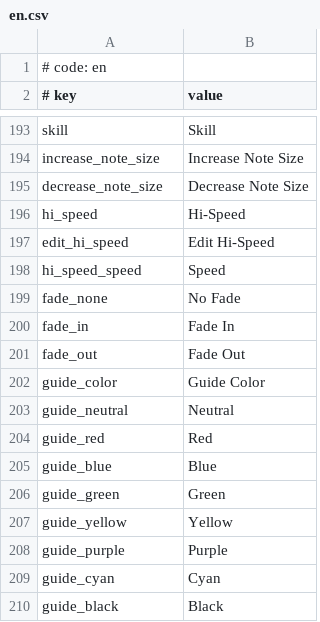
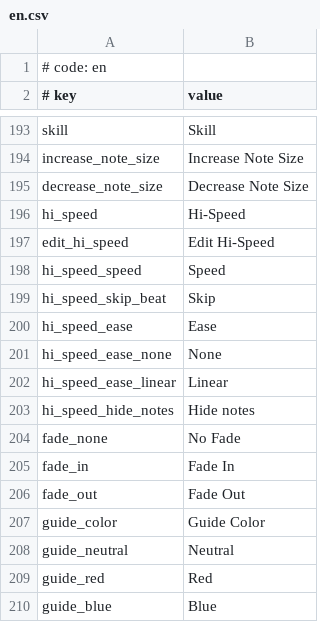
Before and after one commit to monti114514/MikuMikuWorld4UC, a CSV file: MikuMikuWorld/res/i18n/en.csv, drawn as a sheet; only a part is shown, gaps mark what is left out; the shorter side is filled out with more unchanged rows.

Commit message:
Update: Hispeed with new properties
- Added EaseType for hispeed
- Added skip beats for hispeed
- Added hide notes for hispeed
- Changed the options window to only show relevance options to the current timeline mode
- Fix selection hispeed not consider dpi scale
- Fix an issue where hispeed clipboard data leak to the note clipboard

```diff
--- a/MikuMikuWorld/res/i18n/en.csv
+++ b/MikuMikuWorld/res/i18n/en.csv
@@ -198,2 +198,7 @@ edit_hi_speed,Edit Hi-Speed
 hi_speed_speed,Speed
+hi_speed_skip_beat,Skip
+hi_speed_ease,Ease
+hi_speed_ease_none,None
+hi_speed_ease_linear,Linear
+hi_speed_hide_notes,Hide notes
 fade_none,No Fade
```
Also changed, not shown: MikuMikuWorld/res/i18n/es.csv, MikuMikuWorld/res/i18n/ja.csv, 18 other files.
